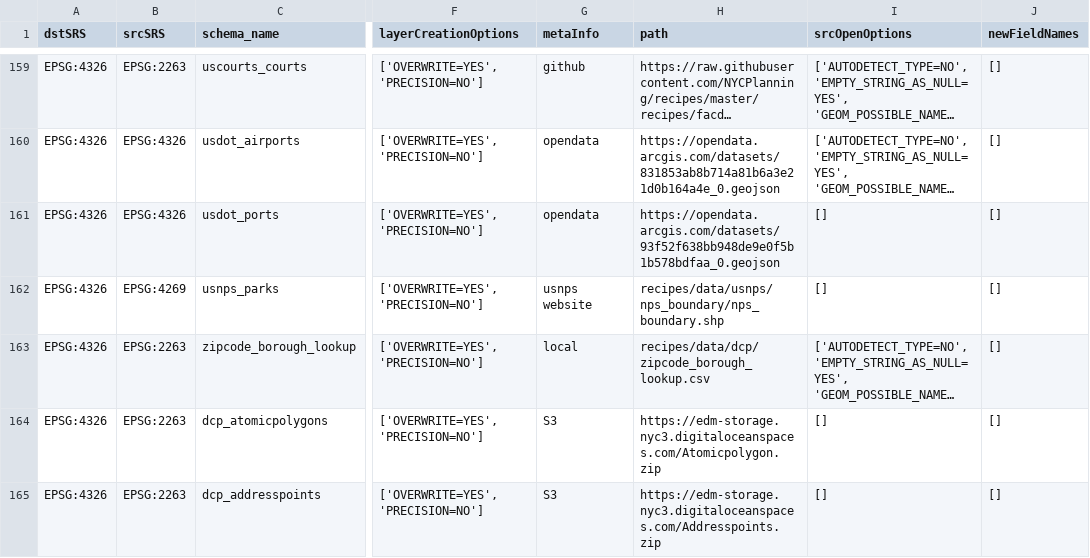
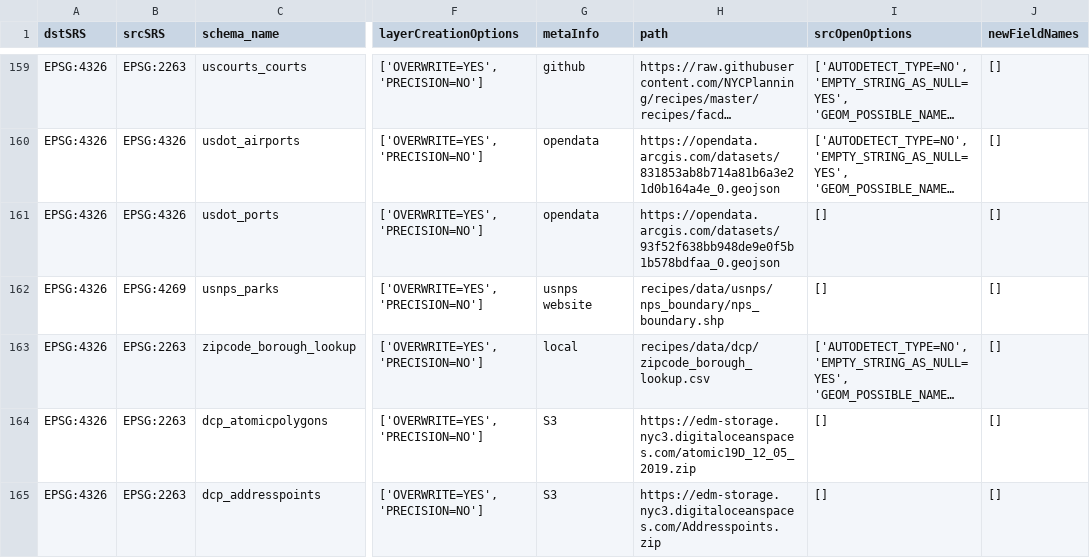
Before and after one commit to NYCPlanning/recipes, a CSV file: recipes/recipes.csv, drawn as a sheet; only a part is shown, gaps mark what is left out; long unchanged cells end in …; the diff names each change by its address in the sheet, - before the commit and + after, or states it on an @@ line.

Commit message:
update dcp_atomicpolygons

```diff
--- a/recipes/recipes.csv
+++ b/recipes/recipes.csv
-H164 (path): https://edm-storage.nyc3.digitaloceanspaces.com/Atomicpolygon.zip
+H164 (path): https://edm-storage.nyc3.digitaloceanspaces.com/atomic19D_12_05_2019.zip
```
Also changed, not shown: 1 other file.
